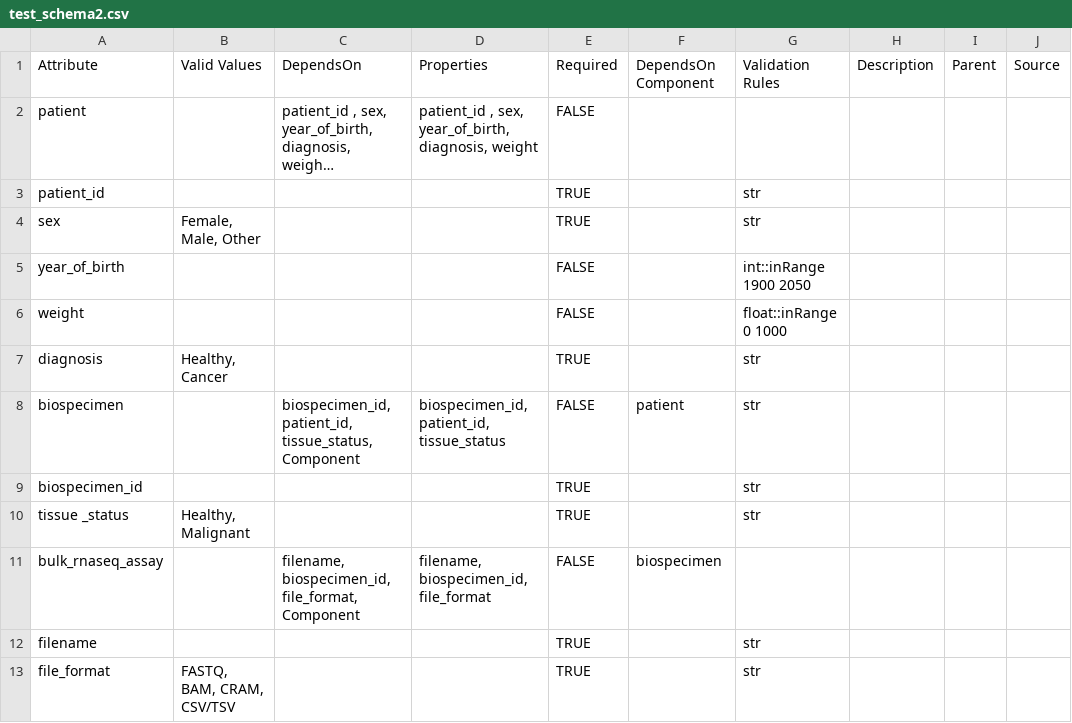
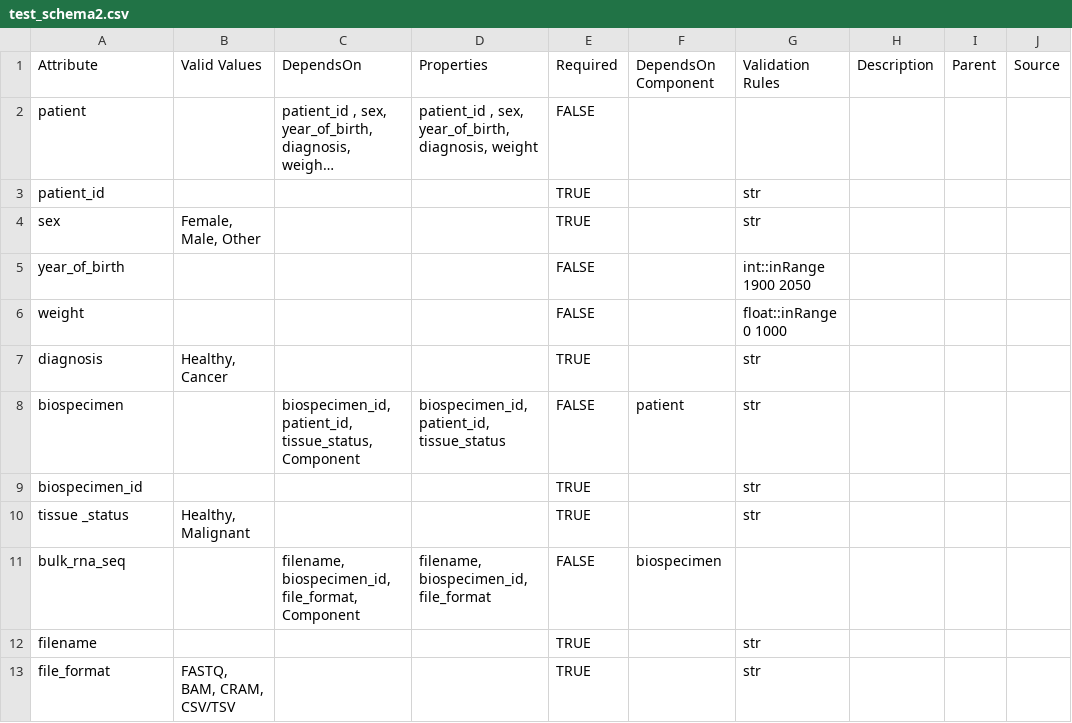
Before and after one commit to Sage-Bionetworks/Schematic-DB-Test-Schemas, a CSV file: test_schema2.csv, drawn as a sheet; long unchanged cells end in ….

```diff
--- a/test_schema2.csv
+++ b/test_schema2.csv
@@ -10,3 +10,3 @@ biospecimen_id,,,,TRUE,,str,,,
 tissue _status,"Healthy, Malignant",,,TRUE,,str,,,
-bulk_rnaseq_assay,,"filename, biospecimen_id, file_format, Component","filename, biospecimen_id, file_format",FALSE,biospecimen,,,,
+bulk_rna_seq,,"filename, biospecimen_id, file_format, Component","filename, biospecimen_id, file_format",FALSE,biospecimen,,,,
 filename,,,,TRUE,,str,,,
```
Also changed, not shown: test_schema.csv, 2 other files.
